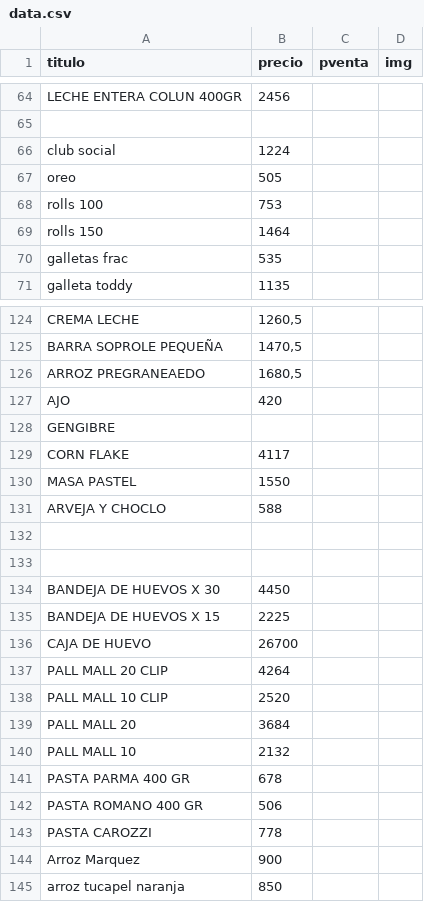
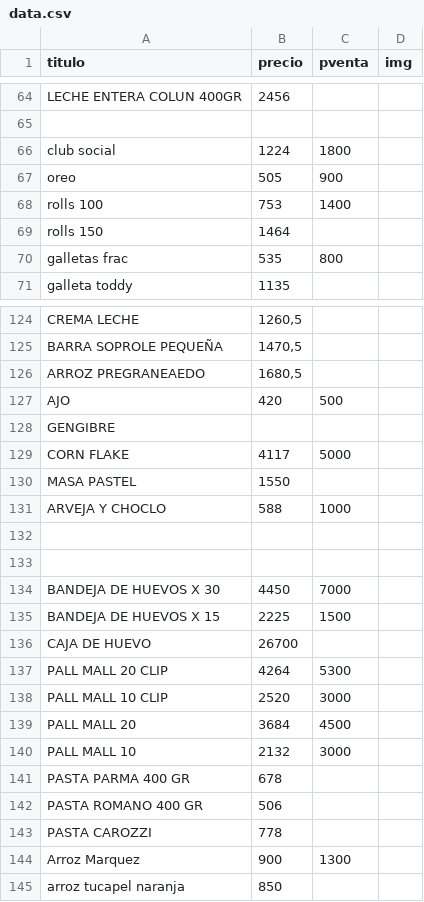
Before and after one commit to edwight-delgado/prueba, a CSV file: database/data.csv, drawn as a sheet; only a part is shown, gaps mark what is left out; the diff covers the shown part only.

```diff
--- a/database/data.csv
+++ b/database/data.csv
@@ -65,7 +65,7 @@ LECHE ENTERA COLUN 400GR;2456
 ;
-club social;1224
-oreo ;505
-rolls 100;753
+club social;1224;1800
+oreo ;505;900
+rolls 100;753;1400
 rolls 150;1464
-galletas frac;535
+galletas frac;535;800
 galleta toddy;1135
@@ -126,16 +126,16 @@ BARRA SOPROLE PEQUEÑA;1470,5
 ARROZ PREGRANEAEDO;1680,5
-AJO;420
+AJO;420;500
 GENGIBRE;
-CORN FLAKE;4117
+CORN FLAKE;4117;5000
 MASA PASTEL;1550
-ARVEJA Y CHOCLO;588
+ARVEJA Y CHOCLO;588;1000
 ;
 ;
-BANDEJA DE HUEVOS X 30;4450
-BANDEJA DE HUEVOS X 15;2225
+BANDEJA DE HUEVOS X 30;4450;7000
+BANDEJA DE HUEVOS X 15;2225;1500
 CAJA DE HUEVO;26700
-PALL MALL 20 CLIP;4264
-PALL MALL 10 CLIP;2520
-PALL MALL 20 ;3684
-PALL MALL 10 ;2132
+PALL MALL 20 CLIP;4264;5300
+PALL MALL 10 CLIP;2520;3000
+PALL MALL 20 ;3684;4500
+PALL MALL 10 ;2132;3000
 PASTA PARMA 400 GR;678
@@ -143,3 +143,3 @@ PASTA ROMANO 400 GR;506
 PASTA CAROZZI;778
-Arroz Marquez;900
+Arroz Marquez;900;1300
 arroz tucapel naranja;850
```
Also changed, not shown: 19 edited cells elsewhere in this file, 4 other files.
